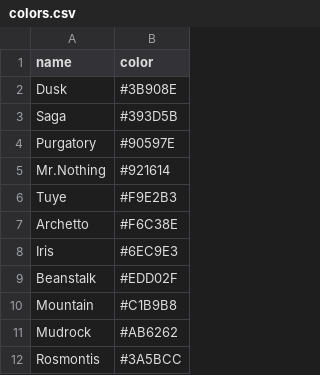
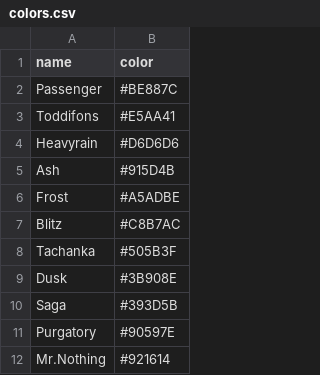
Before and after one commit to Ze1598/arknights-wallpaper-generator, a CSV file: static/data/colors.csv, drawn as a sheet; only a part is shown; the shorter side is filled out with more unchanged rows.

```diff
--- a/static/data/colors.csv
+++ b/static/data/colors.csv
@@ -1,2 +1,9 @@
 name,color
+Passenger,#BE887C
+Toddifons,#E5AA41
+Heavyrain,#D6D6D6
+Ash,#915D4B
+Frost,#A5ADBE
+Blitz,#C8B7AC
+Tachanka,#505B3F
 Dusk,#3B908E
```
Also changed, not shown: static/data/operators_info.csv, 1 other file.
